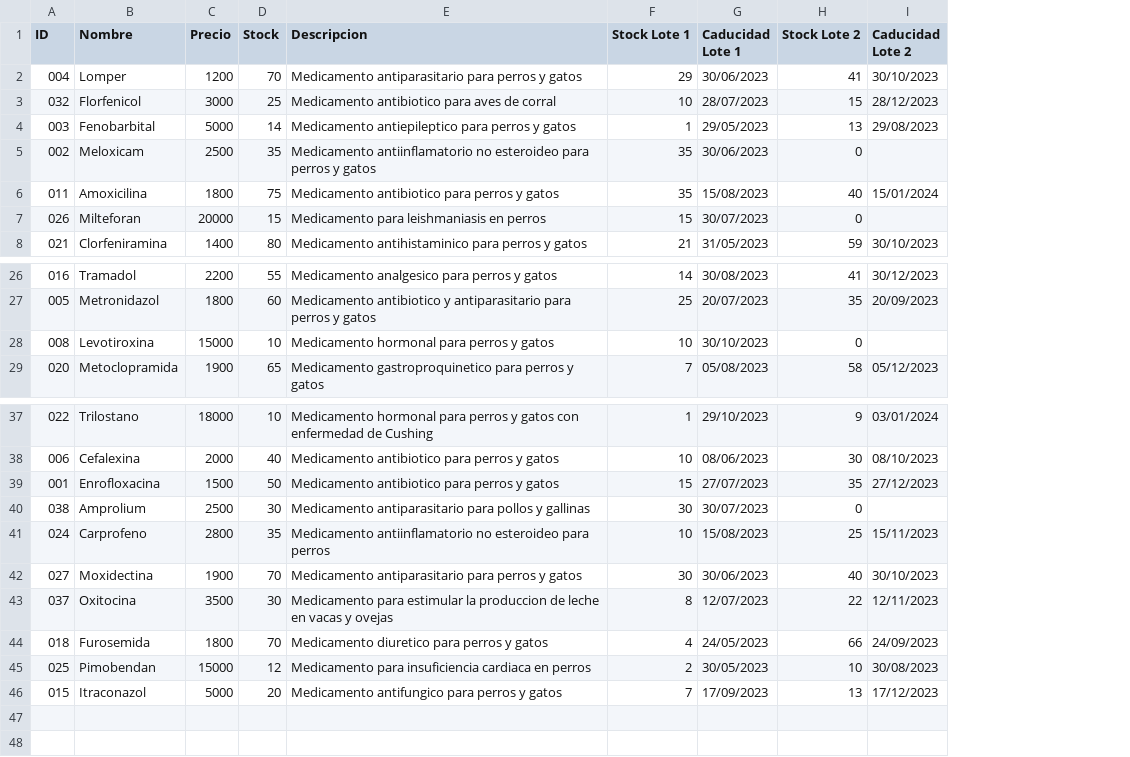
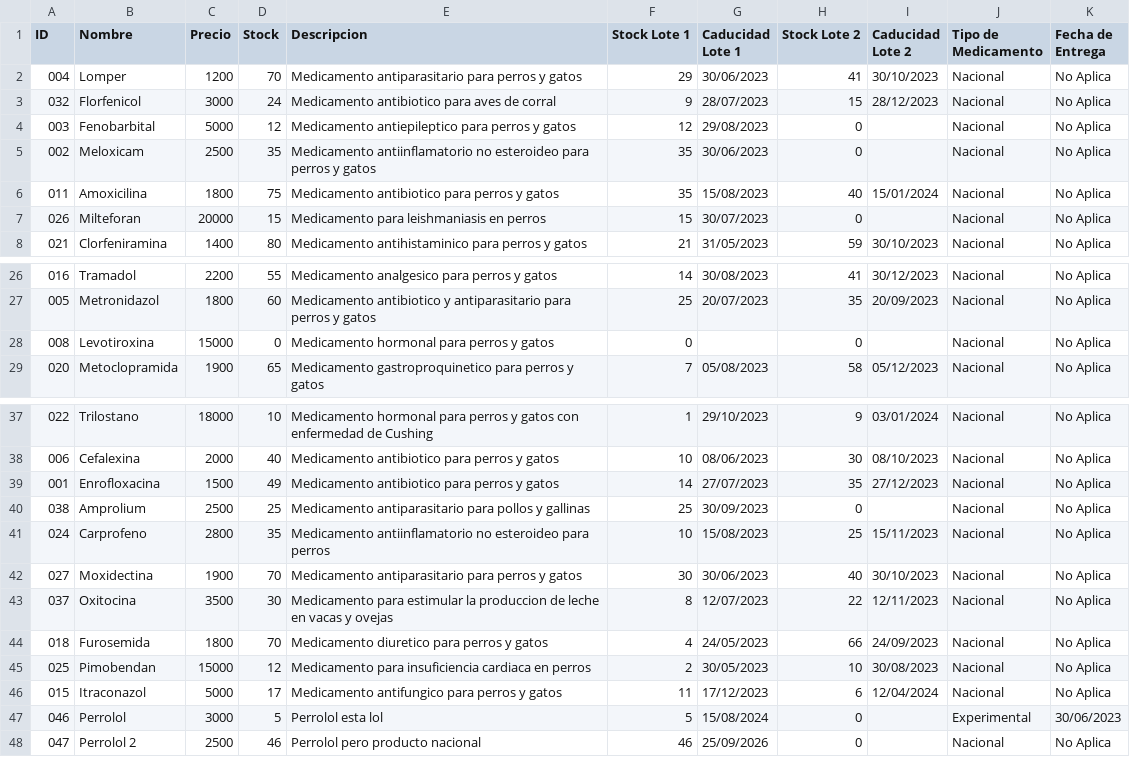
Before and after one commit to IRkwu/Equipo3-Farmacia, a CSV file: ArchivosCSV/Medicamentos.csv, drawn as a sheet; only a part is shown, gaps mark what is left out; the diff names each change by its address in the sheet, - before the commit and + after, or states it on an @@ line.

```diff
--- a/ArchivosCSV/Medicamentos.csv
+++ b/ArchivosCSV/Medicamentos.csv
+column J (Tipo de Medicamento), rows 2-8: all Nacional; rows 26-29: all Nacional; rows 37-46: all Nacional
+column K (Fecha de Entrega), rows 2-8: all No Aplica; rows 26-29: all No Aplica; rows 37-46: all No Aplica
-D3 (Stock): 25
+D3 (Stock): 24
-F3 (Stock Lote 1): 10
+F3 (Stock Lote 1): 9
-D4 (Stock): 14
+D4 (Stock): 12
-F4 (Stock Lote 1): 1
+F4 (Stock Lote 1): 12
-G4 (Caducidad Lote 1): 29/05/2023
+G4 (Caducidad Lote 1): 29/08/2023
-H4 (Stock Lote 2): 13
+H4 (Stock Lote 2): 0
-I4 (Caducidad Lote 2): 29/08/2023
+I4 (Caducidad Lote 2): (empty)
-D28 (Stock): 10
+D28 (Stock): 0
-F28 (Stock Lote 1): 10
+F28 (Stock Lote 1): 0
-G28 (Caducidad Lote 1): 30/10/2023
+G28 (Caducidad Lote 1): (empty)
-D39 (Stock): 50
+D39 (Stock): 49
-F39 (Stock Lote 1): 15
+F39 (Stock Lote 1): 14
-D40 (Stock): 30
+D40 (Stock): 25
-F40 (Stock Lote 1): 30
+F40 (Stock Lote 1): 25
-G40 (Caducidad Lote 1): 30/07/2023
+G40 (Caducidad Lote 1): 30/09/2023
-D46 (Stock): 20
+D46 (Stock): 17
-F46 (Stock Lote 1): 7
+F46 (Stock Lote 1): 11
-G46 (Caducidad Lote 1): 17/09/2023
+G46 (Caducidad Lote 1): 17/12/2023
-H46 (Stock Lote 2): 13
+H46 (Stock Lote 2): 6
-I46 (Caducidad Lote 2): 17/12/2023
+I46 (Caducidad Lote 2): 12/04/2024
+row 47: 046 | Perrolol | 3000 | 5 | Perrolol esta lol | 5 | 15/08/2024 | 0 |  | Experimental | 30/06/2023
+row 48: 047 | Perrolol 2 | 2500 | 46 | Perrolol pero producto nacional | 46 | 25/09/2026 | 0 |  | Nacional | No Aplica
```
Also changed, not shown: 13 other files.
